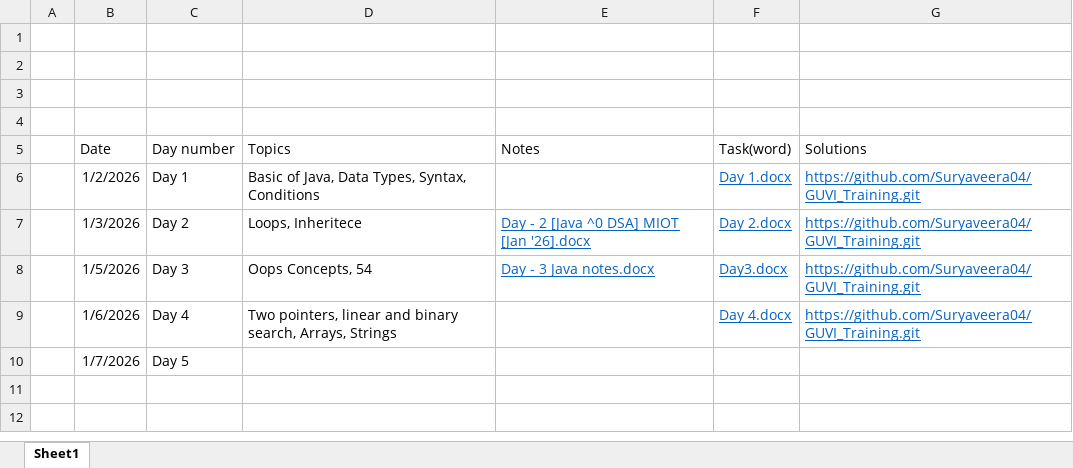
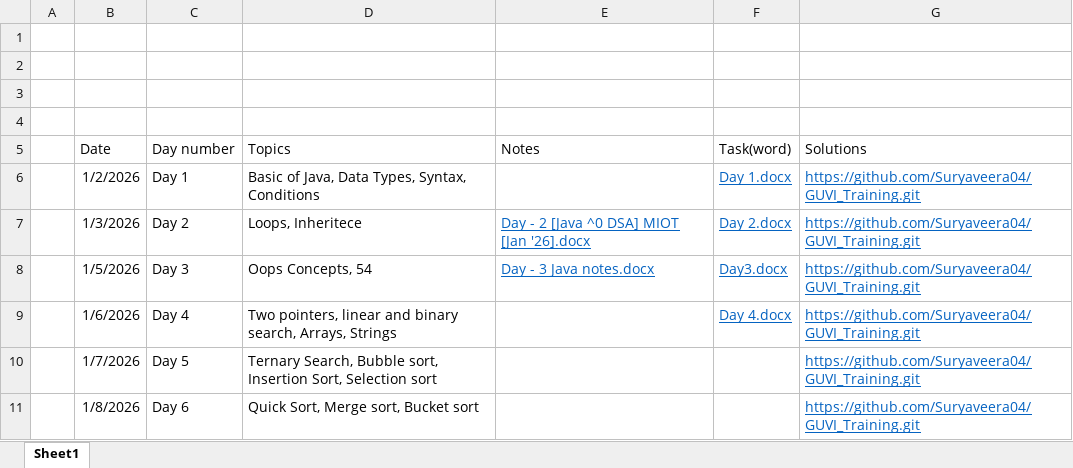
Before and after one commit to Suryaveera04/GUVI_Training, an Excel workbook: My personal Notes.xlsx, sheet Sheet1, drawn as a sheet; values as stored, in another font and other column widths than the file's, no borders; the diff names each change by its address in the sheet, - before the commit and + after, or states it on an @@ line.

Commit message:
Update training notes with latest progress

```diff
--- a/My personal Notes.xlsx (sheet Sheet1)
+++ b/My personal Notes.xlsx (sheet Sheet1)
-D10 (Topics): (empty)
+D10 (Topics): Ternary Search, Bubble sort, Insertion Sort, Selection sort
-G10 (Solutions): (empty)
+G10 (Solutions): https://github.com/Suryaveera04/GUVI_Training.git
+row 11:  | 1/8/2026 | Day 6 | Quick Sort, Merge sort, Bucket sort |  |  | https://github.com/Suryaveera04/GUVI_Training.git
```
